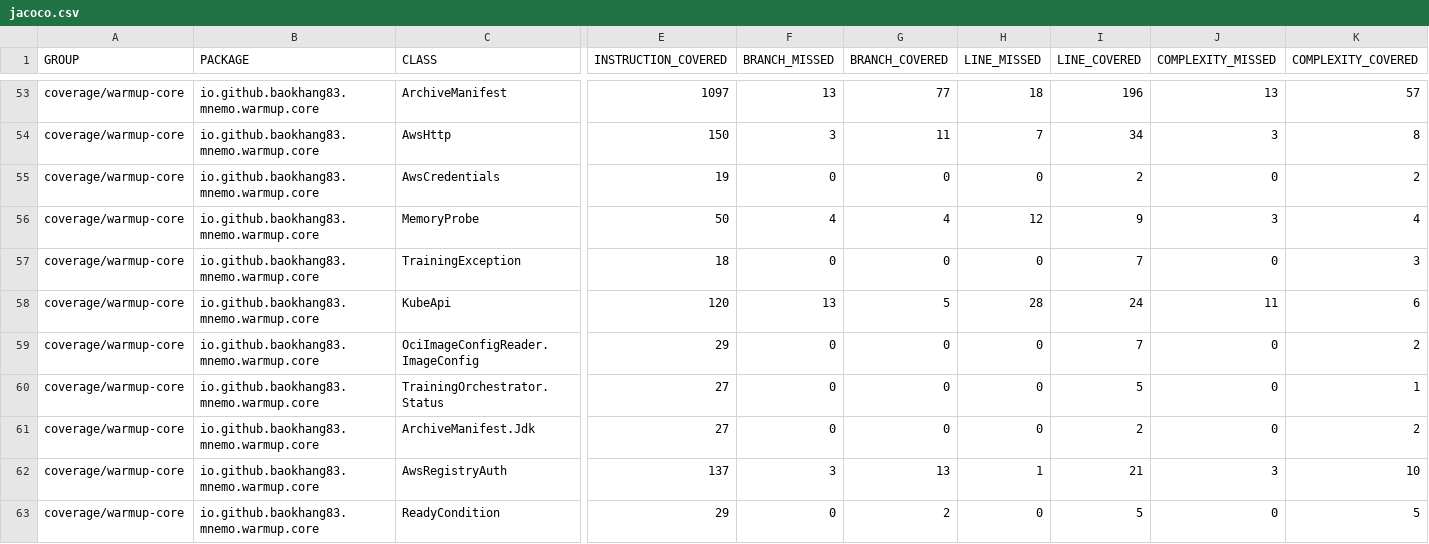
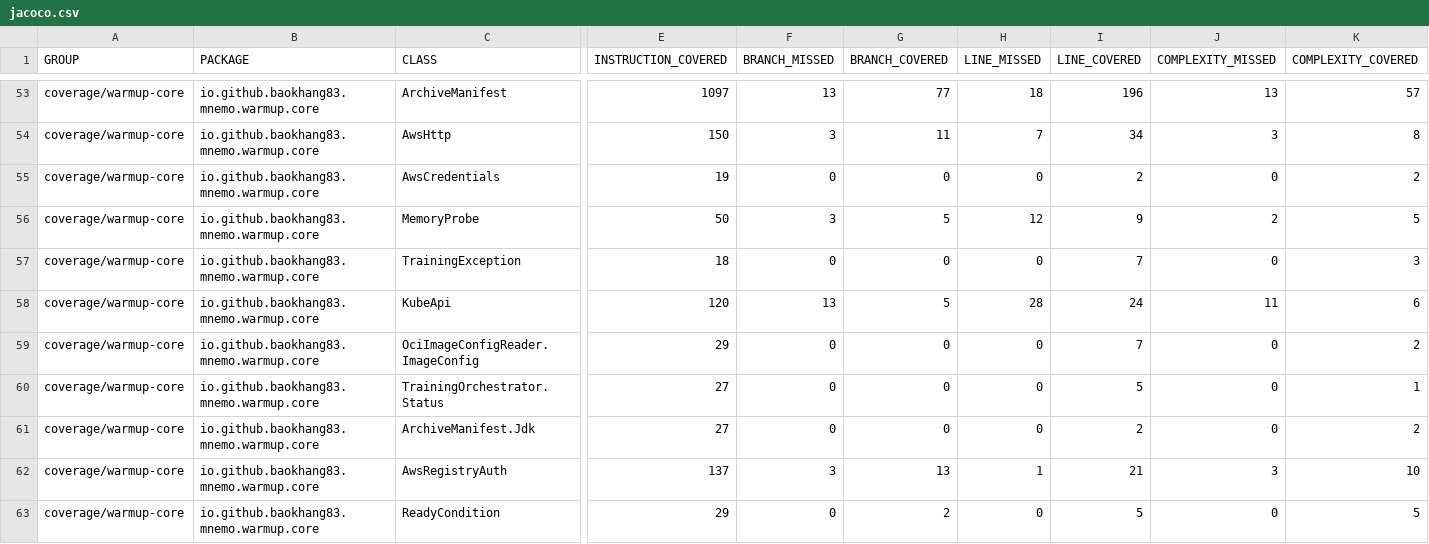
Before and after one commit to baokhang83/mnemo-warmup, a CSV file: jacoco.csv, drawn as a sheet; only a part is shown, gaps mark what is left out; the diff names each change by its address in the sheet, - before the commit and + after, or states it on an @@ line.

```diff
--- a/jacoco.csv
+++ b/jacoco.csv
-F56 (BRANCH_MISSED): 4
+F56 (BRANCH_MISSED): 3
-G56 (BRANCH_COVERED): 4
+G56 (BRANCH_COVERED): 5
-J56 (COMPLEXITY_MISSED): 3
+J56 (COMPLEXITY_MISSED): 2
-K56 (COMPLEXITY_COVERED): 4
+K56 (COMPLEXITY_COVERED): 5
```
Also changed, not shown: 8 other files.
